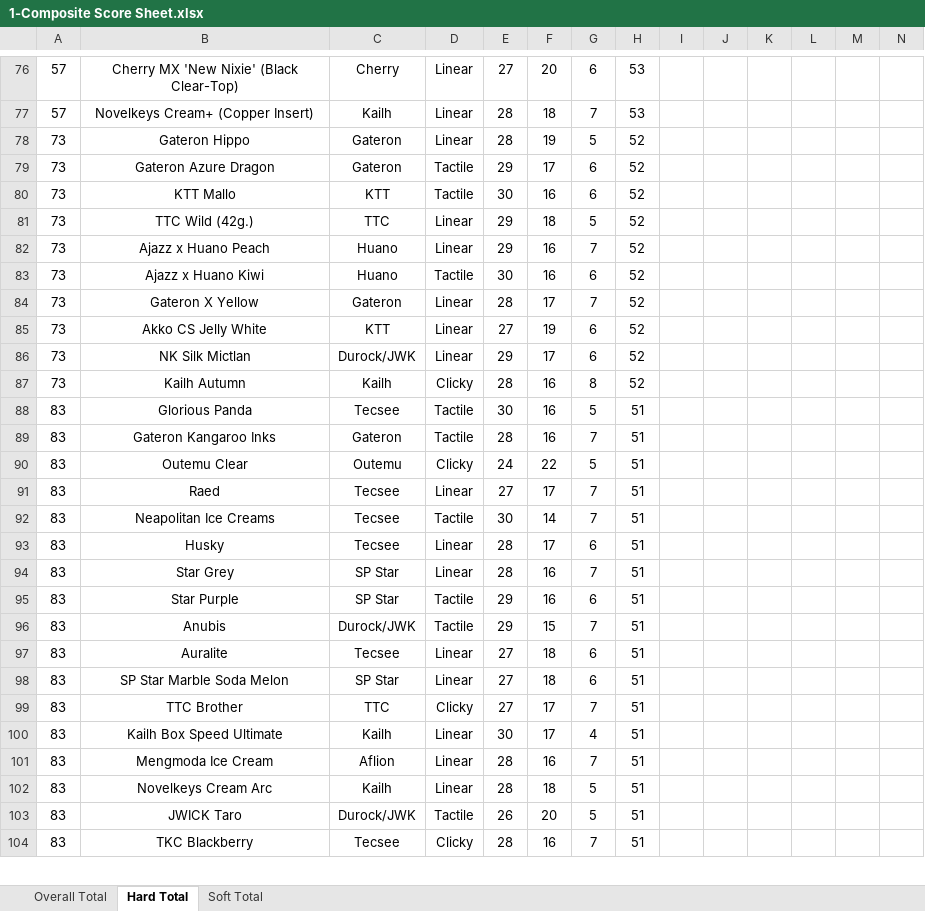
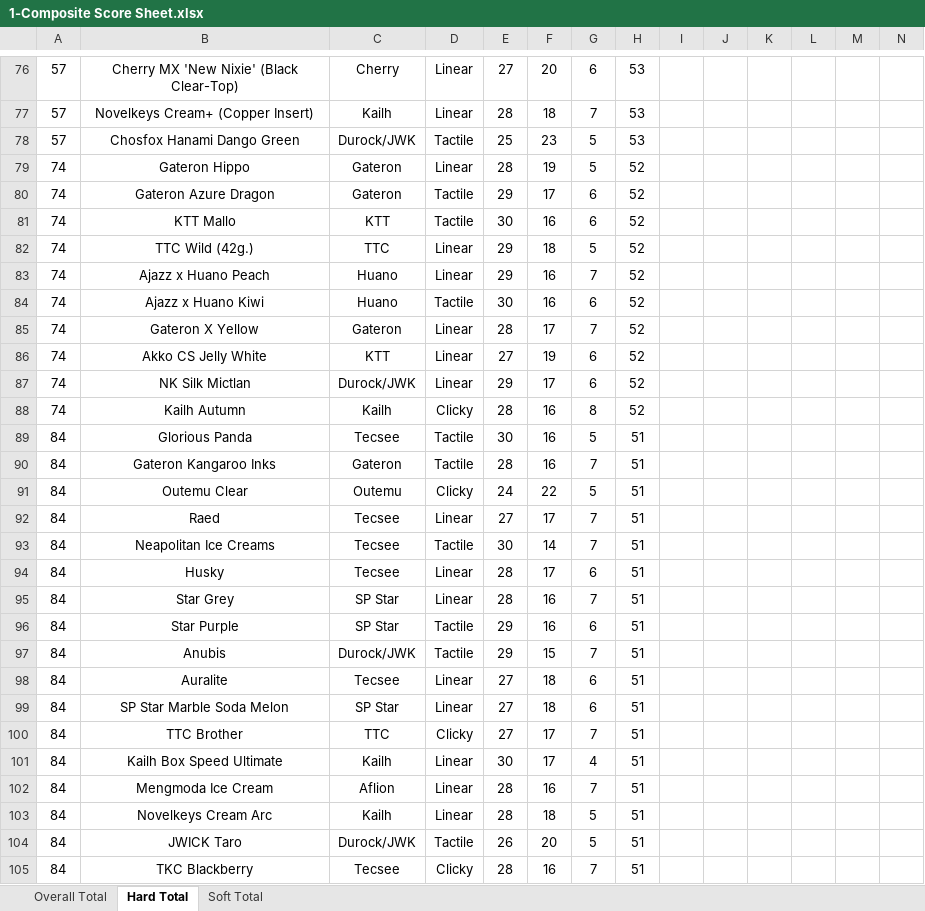
Before and after one commit to ThereminGoat/switch-scores, an Excel workbook: 1-Composite Score Sheet.xlsx, sheet Hard Total, drawn as a sheet; only a part is shown, gaps mark what is left out; values as stored, in another font and other column widths than the file's, no borders; charts and pictures not drawn; addresses are those after the commit; rows hold the shown columns only; the diff covers the shown part only; the diff names each change by its address in the sheet, - before the commit and + after, or states it on an @@ line.

```diff
--- a/1-Composite Score Sheet.xlsx (sheet Hard Total)
+++ b/1-Composite Score Sheet.xlsx (sheet Hard Total)
+row 78: 57 | Chosfox Hanami Dango Green | Durock/JWK | Tactile | 25 | 23 | 5 | 53
-A79:A88: 73
+A79:A88: 74
-A89:A105: 83
+A89:A105: 84
```
Also changed, not shown: 5 added rows and 226 edited cells elsewhere in this sheet, sheet Overall Total, sheet Soft Total, formulas that keep their value, 6 other files.
